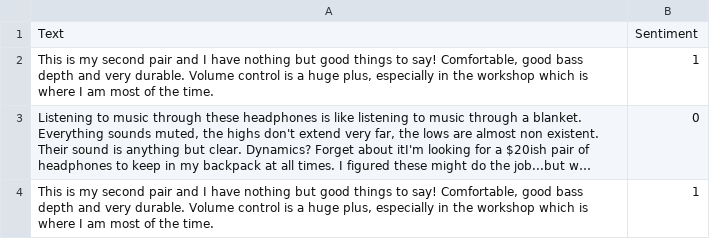
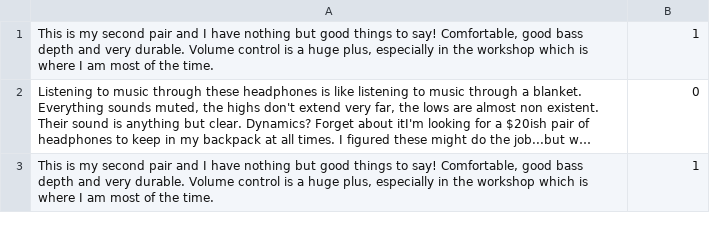
Before and after one commit to Vake93/IIT.AdvancedBigDataAnalytics.CW, a TSV file: Dataset/ReviewSentiment.tsv, drawn as a sheet; only a part is shown; long unchanged cells end in ….

```diff
--- a/Dataset/ReviewSentiment.tsv
+++ b/Dataset/ReviewSentiment.tsv
@@ -1,2 +1 @@
-Text	Sentiment
 This is my second pair and I have nothing but good things to say!  Comfortable, good bass depth and very durable. Volume control is a huge plus, especially in the workshop which is where I am most of the time.	1
```
Also changed, not shown: 6 other files.
